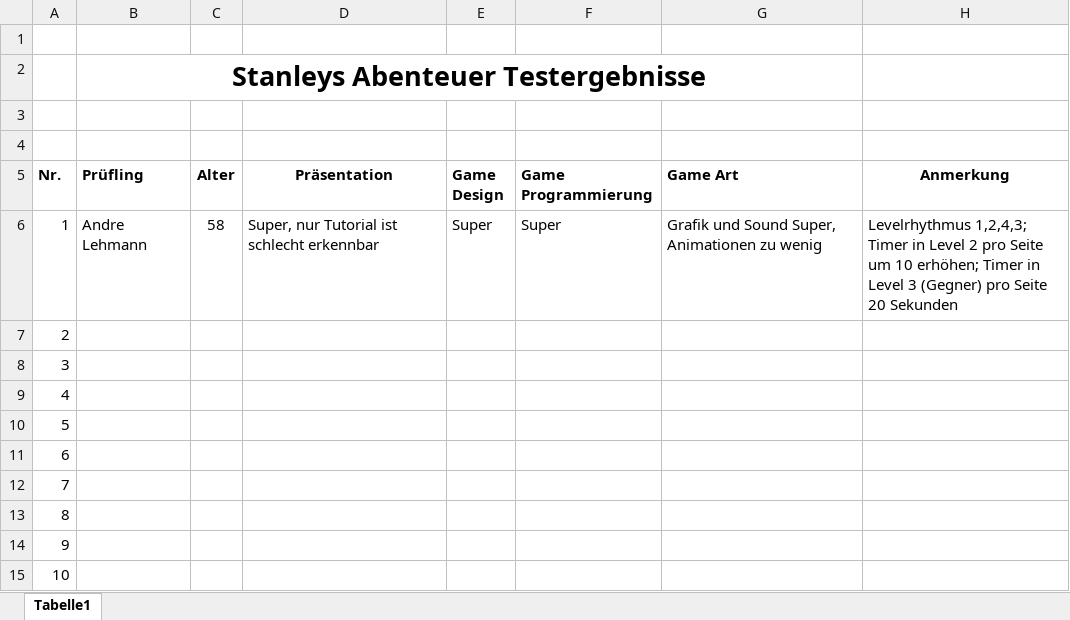
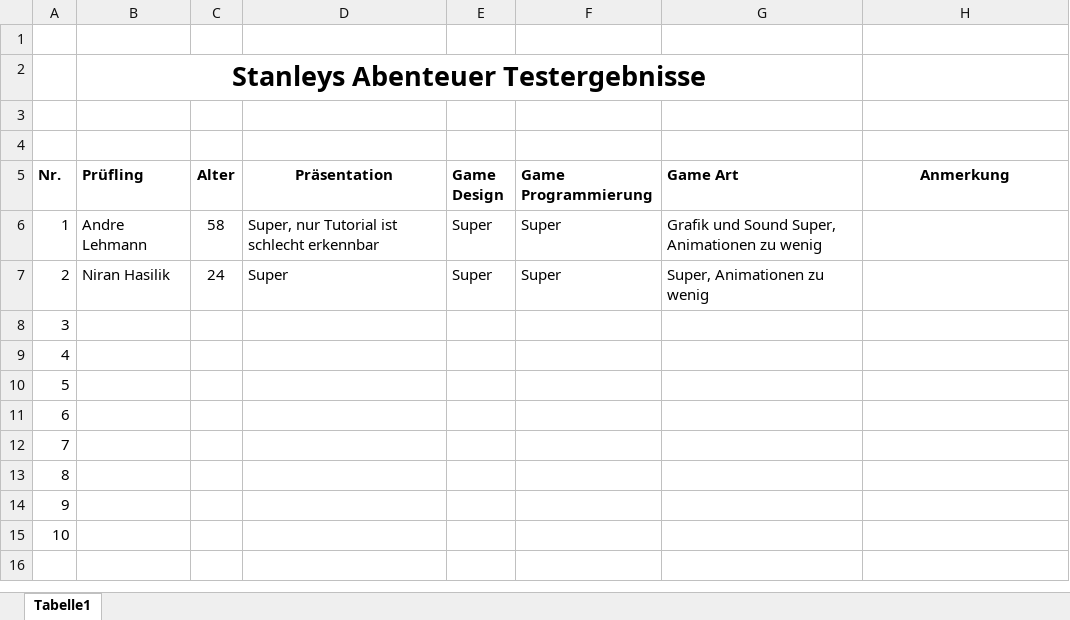
Before and after one commit to Korvek/HangedLarryStan, an Excel workbook: Assets/Documents/Stanleys Abenteuer Testergebnisse.xlsx, sheet Tabelle1, drawn as a sheet; values as stored, in another font and other column widths than the file's, no borders; the diff names each change by its address in the sheet, - before the commit and + after, or states it on an @@ line.

```diff
--- a/Assets/Documents/Stanleys Abenteuer Testergebnisse.xlsx (sheet Tabelle1)
+++ b/Assets/Documents/Stanleys Abenteuer Testergebnisse.xlsx (sheet Tabelle1)
-H6 (Anmerkung): Levelrhythmus 1,2,4,3; Timer in Level 2 pro Seite um 10 erhöhen; Timer in Level 3 (Gegner) pro Seite 20 Sekunden
+H6 (Anmerkung): (empty)
-B7 (Prüfling): (empty)
+B7 (Prüfling): Niran Hasilik
-C7 (Alter): (empty)
+C7 (Alter): 24
-D7 (Präsentation): (empty)
+D7 (Präsentation): Super
-E7 (Game Design): (empty)
+E7 (Game Design): Super
-F7 (Game Programmierung): (empty)
+F7 (Game Programmierung): Super
-G7 (Game Art): (empty)
+G7 (Game Art): Super, Animationen zu wenig
```
Also changed, not shown: 2 other files.
